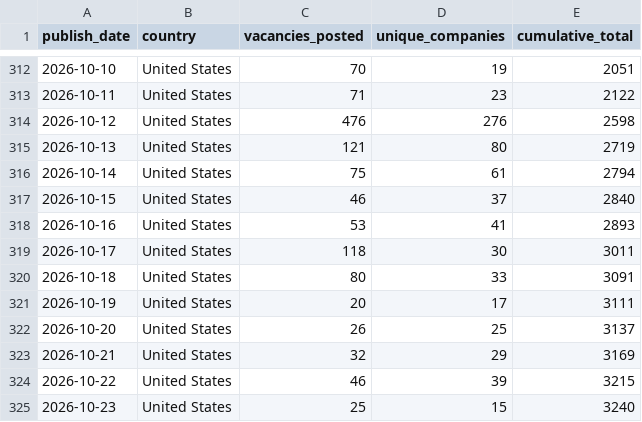
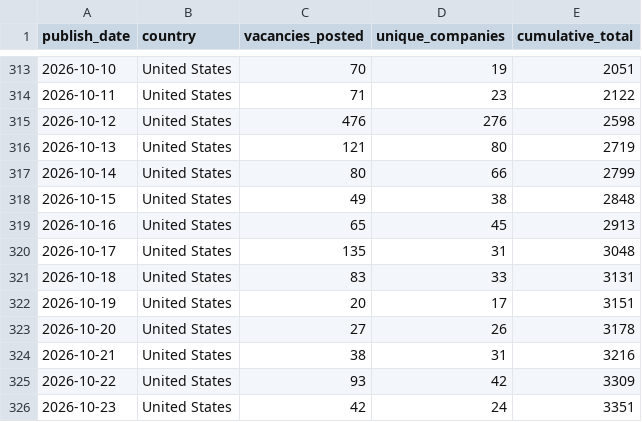
Before and after one commit to ShoafzalDataAnalyst/Adzuna-Job-Market-Vacancies, a CSV file: powerbi/daily_posting_trend.csv, drawn as a sheet; only a part is shown, gaps mark what is left out; the diff covers the shown part only.

```diff
--- a/powerbi/daily_posting_trend.csv
+++ b/powerbi/daily_posting_trend.csv
@@ -315,11 +316,11 @@
 2026-10-13,United States,121,80,2719
-2026-10-14,United States,75,61,2794
-2026-10-15,United States,46,37,2840
-2026-10-16,United States,53,41,2893
-2026-10-17,United States,118,30,3011
-2026-10-18,United States,80,33,3091
-2026-10-19,United States,20,17,3111
-2026-10-20,United States,26,25,3137
-2026-10-21,United States,32,29,3169
-2026-10-22,United States,46,39,3215
-2026-10-23,United States,25,15,3240
+2026-10-14,United States,80,66,2799
+2026-10-15,United States,49,38,2848
+2026-10-16,United States,65,45,2913
+2026-10-17,United States,135,31,3048
+2026-10-18,United States,83,33,3131
+2026-10-19,United States,20,17,3151
+2026-10-20,United States,27,26,3178
+2026-10-21,United States,38,31,3216
+2026-10-22,United States,93,42,3309
+2026-10-23,United States,42,24,3351
```
Also changed, not shown: 1 added row and 6 edited cells elsewhere in this file, powerbi/location_heatmap.csv, powerbi/salary_by_category.csv, 6 other files.
